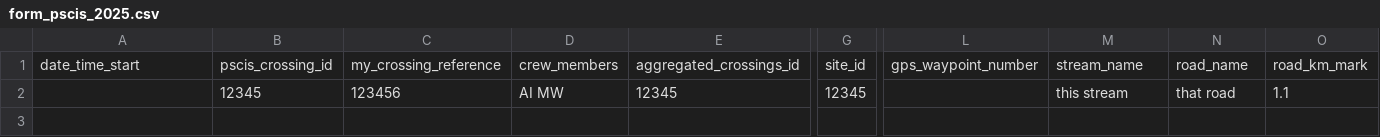
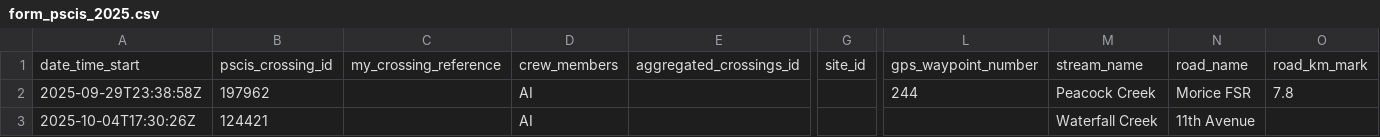
Before and after one commit to NewGraphEnvironment/fish_passage_peace_2025_reporting, a CSV file: data/backup/2025/sern_skeena_2023/form_pscis_2025.csv, drawn as a sheet; only a part is shown, gaps mark what is left out; removed rows and columns are numbered as before the commit, all else as after; rows hold the shown columns only; the diff names each change by its address in the sheet, - before the commit and + after, or states it on an @@ line.

Commit message:
Add pscis sites 124421 and 197962 to PSCIS form as per https://github.com/NewGraphEnvironment/fish_passage_template_reporting/issues/124 and https://github.com/NewGraphEnvironment/fish_passage_template_reporting/issues/125

```diff
--- a/data/backup/2025/sern_skeena_2023/form_pscis_2025.csv
+++ b/data/backup/2025/sern_skeena_2023/form_pscis_2025.csv
-row 2:  | 12345 | 123456 | AI MW | 12345 | 12345 |  | this stream | that road | 1.1
+row 2: 2025-09-29T23:38:58Z | 197962 |  | AI |  |  | 244 | Peacock Creek | Morice FSR | 7.8
+row 3: 2025-10-04T17:30:26Z | 124421 |  | AI |  |  |  | Waterfall Creek | 11th Avenue
```
Also changed, not shown: 1 other file.
